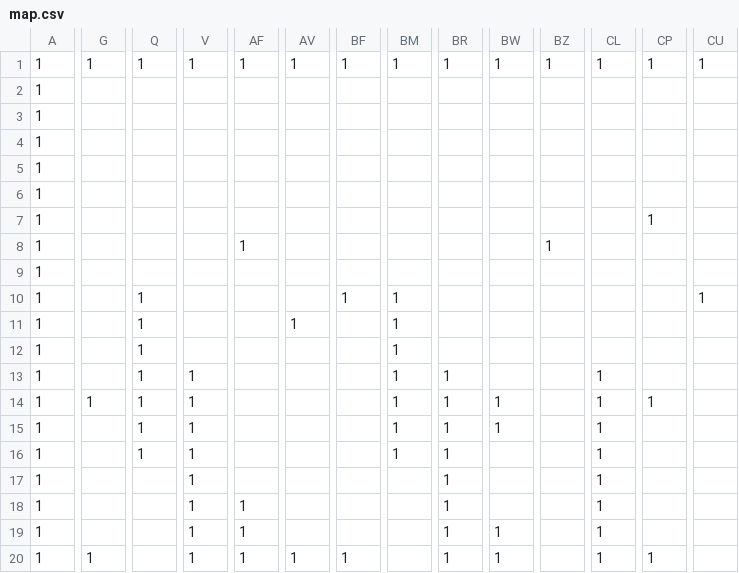
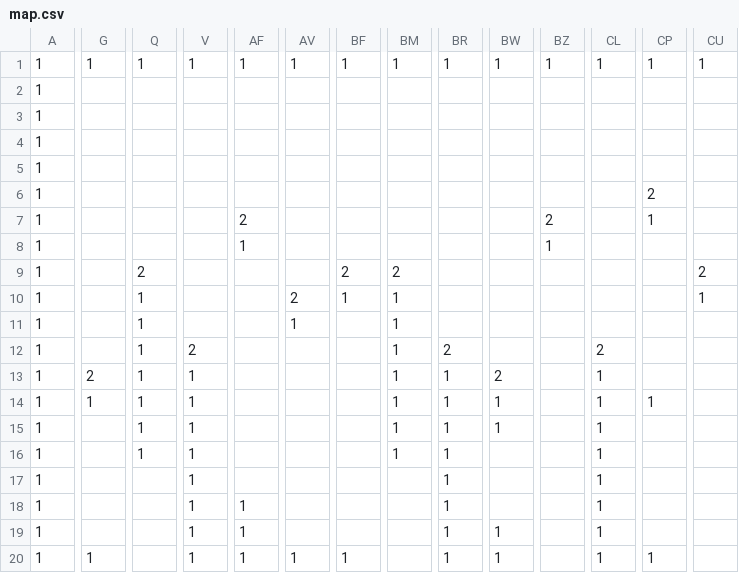
Before and after one commit to Discopydd/AL3_KamataEngine3D, a CSV file: DirectXGame/Resources/map.csv, drawn as a sheet; only a part is shown, gaps mark what is left out; the diff covers the shown part only; the diff names each change by its address in the sheet, - before the commit and + after, or states it on an @@ line.

```diff
--- a/DirectXGame/Resources/map.csv
+++ b/DirectXGame/Resources/map.csv
-CP6: (empty)
+CP6: 2
-AF7: (empty)
+AF7: 2
-BZ7: (empty)
+BZ7: 2
-Q9: (empty)
+Q9: 2
-BF9: (empty)
+BF9: 2
-BM9: (empty)
+BM9: 2
-CU9: (empty)
+CU9: 2
-AV10: (empty)
+AV10: 2
-V12: (empty)
+V12: 2
-BR12: (empty)
+BR12: 2
-CL12: (empty)
+CL12: 2
-G13: (empty)
+G13: 2
-BW13: (empty)
+BW13: 2
```
Also changed, not shown: 2 edited cells elsewhere in this file, 15 other files.
